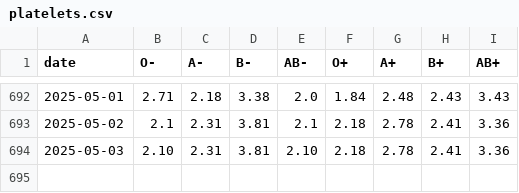
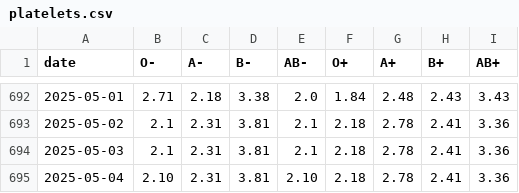
Before and after one commit to svenlatham/nhsbt-blood-levels, a CSV file: platelets.csv, drawn as a sheet; only a part is shown, gaps mark what is left out.

```diff
--- a/platelets.csv
+++ b/platelets.csv
@@ -693,2 +693,3 @@ date,O-,A-,B-,AB-,O+,A+,B+,AB+
 2025-05-02,2.1,2.31,3.81,2.1,2.18,2.78,2.41,3.36
-2025-05-03,2.10,2.31,3.81,2.10,2.18,2.78,2.41,3.36
+2025-05-03,2.1,2.31,3.81,2.1,2.18,2.78,2.41,3.36
+2025-05-04,2.10,2.31,3.81,2.10,2.18,2.78,2.41,3.36
```
Also changed, not shown: blood.csv.
